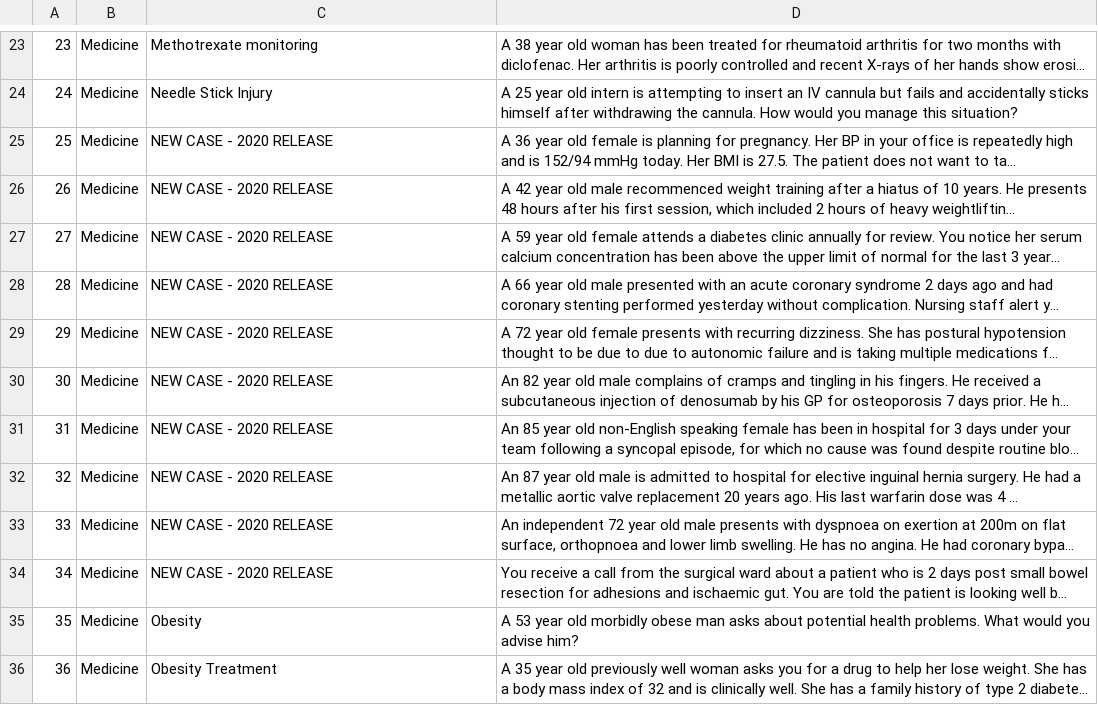
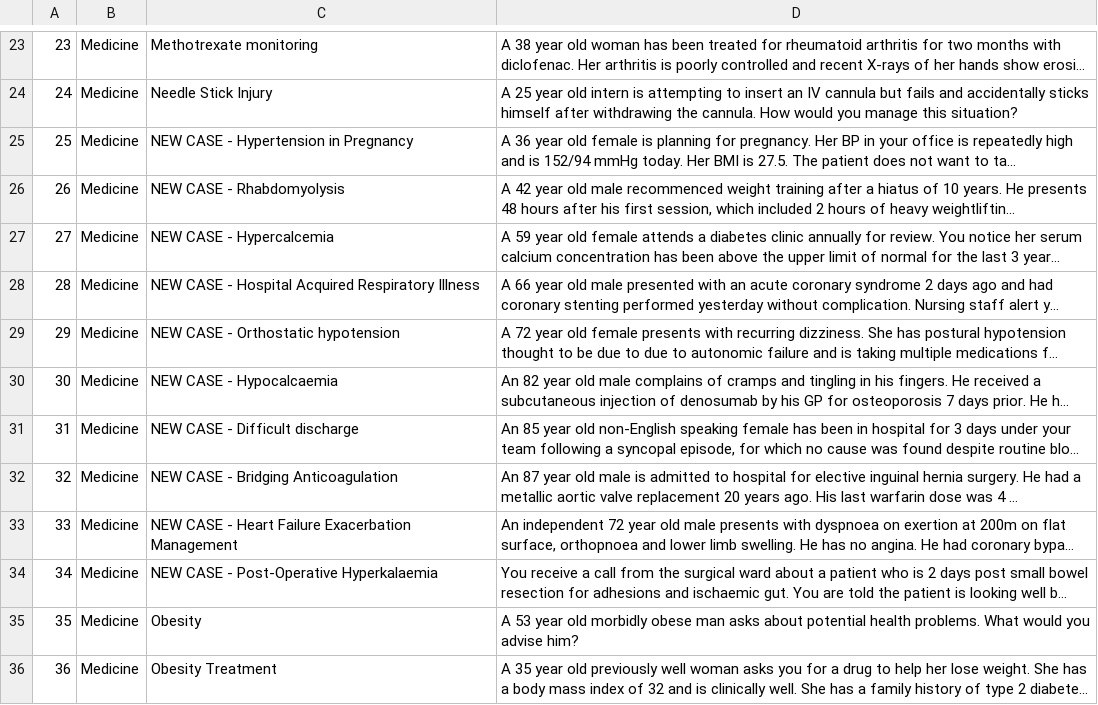
Before and after one commit to chy-chiu/med-flashcards, a CSV file: db/med_2019.csv, drawn as a sheet; only a part is shown, gaps mark what is left out; long unchanged cells end in …; the diff names each change by its address in the sheet, - before the commit and + after, or states it on an @@ line.

Commit message:
Update med_2019.csv

```diff
--- a/db/med_2019.csv
+++ b/db/med_2019.csv
-C25: NEW CASE - 2020 RELEASE
+C25: NEW CASE - Hypertension in Pregnancy
-C26: NEW CASE - 2020 RELEASE
+C26: NEW CASE - Rhabdomyolysis
-C27: NEW CASE - 2020 RELEASE
+C27: NEW CASE - Hypercalcemia
-C28: NEW CASE - 2020 RELEASE
+C28: NEW CASE - Hospital Acquired Respiratory Illness
-C29: NEW CASE - 2020 RELEASE
+C29: NEW CASE - Orthostatic hypotension
-C30: NEW CASE - 2020 RELEASE
+C30: NEW CASE - Hypocalcaemia
-C31: NEW CASE - 2020 RELEASE
+C31: NEW CASE - Difficult discharge
-C32: NEW CASE - 2020 RELEASE
+C32: NEW CASE - Bridging Anticoagulation
-C33: NEW CASE - 2020 RELEASE
+C33: NEW CASE - Heart Failure Exacerbation Management
-C34: NEW CASE - 2020 RELEASE
+C34: NEW CASE - Post-Operative Hyperkalaemia
```
